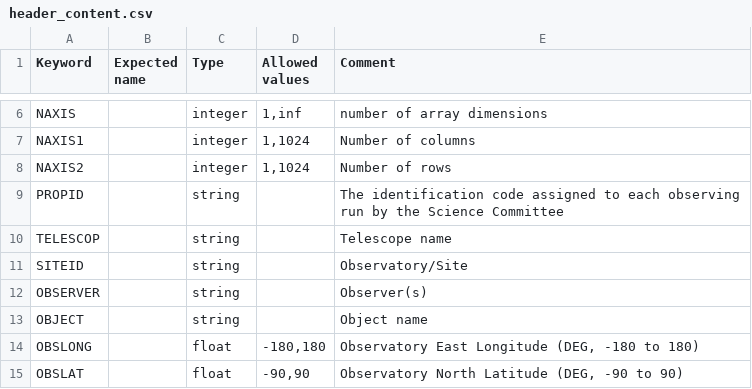
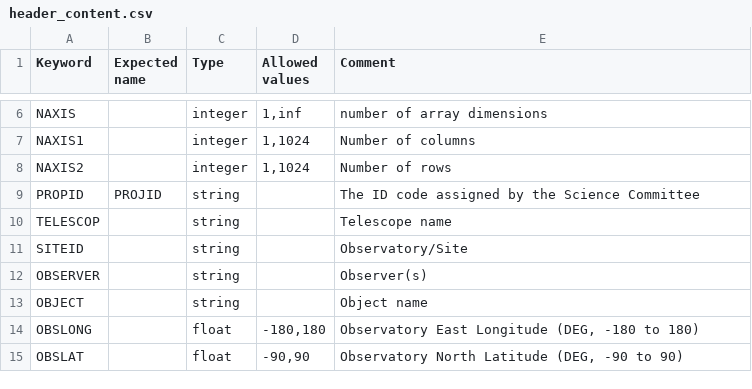
Before and after one commit to dev-LNA/S4ACS, a CSV file: S4ACS/ACS files/python/csvs/sparc4/header_content.csv, drawn as a sheet; only a part is shown, gaps mark what is left out.

Commit message:
add datafile kw and fix the propid kw comment

```diff
--- a/S4ACS/ACS files/python/csvs/sparc4/header_content.csv
+++ b/S4ACS/ACS files/python/csvs/sparc4/header_content.csv
@@ -8,3 +8,3 @@ NAXIS1;;integer;1,1024;Number of columns
 NAXIS2;;integer;1,1024;Number of rows
-PROPID;;string;;The identification code assigned to each observing run by the Science Committee
+PROPID;PROJID;string;;The ID code assigned by the Science Committee
 TELESCOP;;string;;Telescope name
```
Also changed, not shown: 2 other files.
